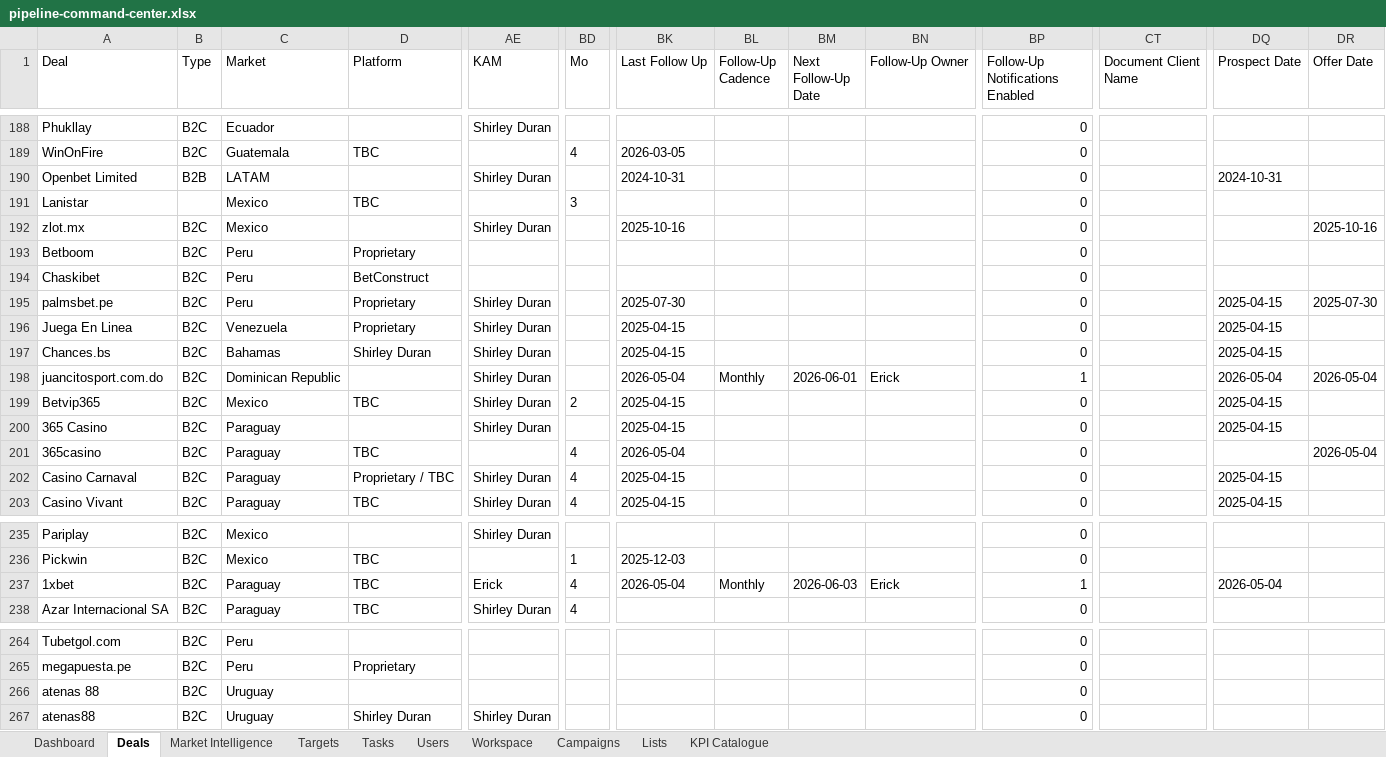
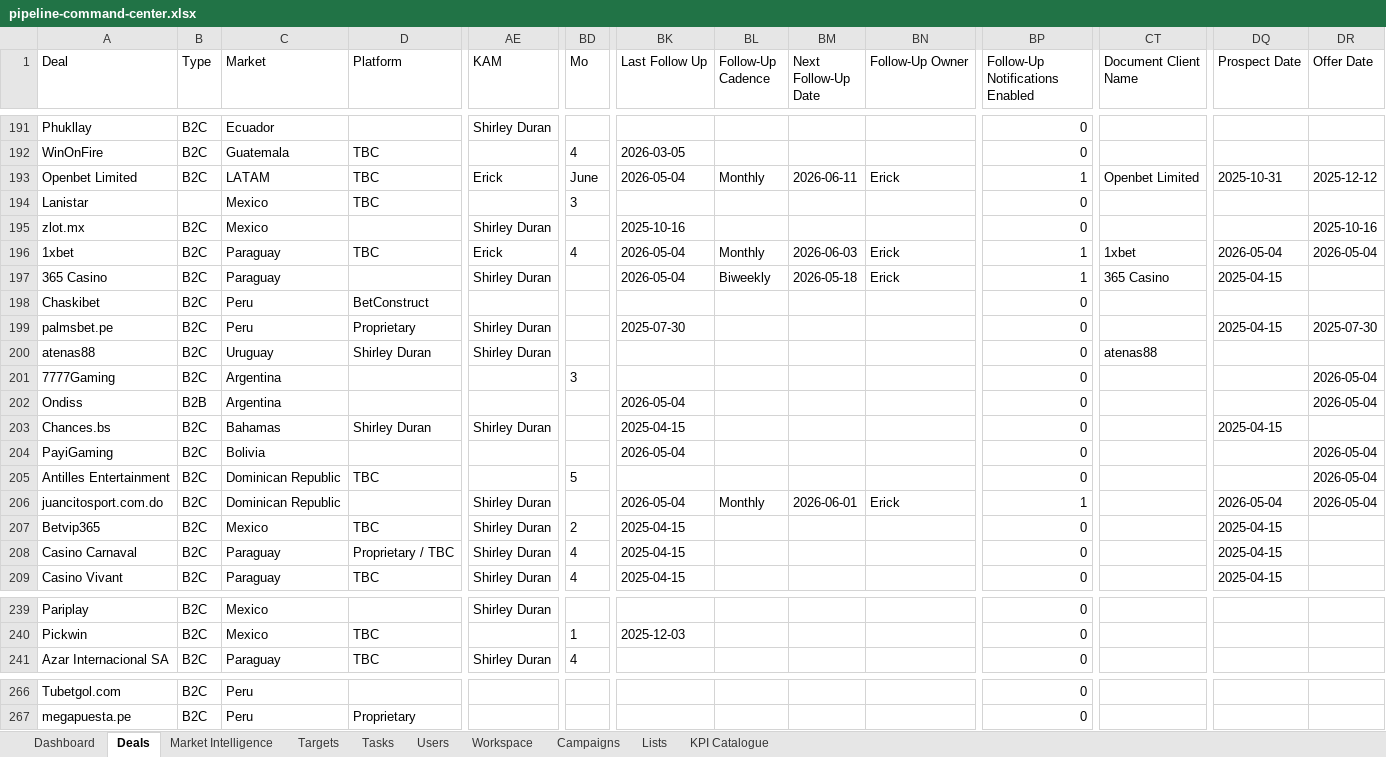
Before and after one commit to comercial24122025-blip/SalesRep, an Excel workbook: data/pipeline-command-center.xlsx, sheet Deals, drawn as a sheet; only a part is shown, gaps mark what is left out; values as stored, in another font and other column widths than the file's, no borders; removed rows and columns are numbered as before the commit, all else as after; rows hold the shown columns only; the diff covers the shown part only; the diff names each change by its address in the sheet, - before the commit and + after, or states it on an @@ line.

Commit message:
refresh executive glass UI and tighten data integrity

```diff
--- a/data/pipeline-command-center.xlsx (sheet Deals)
+++ b/data/pipeline-command-center.xlsx (sheet Deals)
-B193 (Type): B2B
+B193 (Type): B2C
-D193 (Platform): (empty)
+D193 (Platform): TBC
-AE193 (KAM): Shirley Duran
+AE193 (KAM): Erick
-BD193 (Mo): (empty)
+BD193 (Mo): June
-BK193 (Last Follow Up): 2024-10-31
+BK193 (Last Follow Up): 2026-05-04
-BL193 (Follow-Up Cadence): (empty)
+BL193 (Follow-Up Cadence): Monthly
-BM193 (Next Follow-Up Date): (empty)
+BM193 (Next Follow-Up Date): 2026-06-11
-BN193 (Follow-Up Owner): (empty)
+BN193 (Follow-Up Owner): Erick
-BP193 (Follow-Up Notifications Enabled): 0
+BP193 (Follow-Up Notifications Enabled): 1
-CT193 (Document Client Name): (empty)
+CT193 (Document Client Name): Openbet Limited
-DQ193 (Prospect Date): 2024-10-31
+DQ193 (Prospect Date): 2025-10-31
-DR193 (Offer Date): (empty)
+DR193 (Offer Date): 2025-12-12
-row 193: Betboom | B2C | Peru | Proprietary |  |  |  |  |  |  | 0
+row 196: 1xbet | B2C | Paraguay | TBC | Erick | 4 | 2026-05-04 | Monthly | 2026-06-03 | Erick | 1 | 1xbet | 2026-05-04 | 2026-05-04
+row 197: 365 Casino | B2C | Paraguay |  | Shirley Duran |  | 2026-05-04 | Biweekly | 2026-05-18 | Erick | 1 | 365 Casino | 2025-04-15
-row 196: Juega En Linea | B2C | Venezuela | Proprietary | Shirley Duran |  | 2025-04-15 |  |  |  | 0 |  | 2025-04-15
+row 200: atenas88 | B2C | Uruguay | Shirley Duran | Shirley Duran |  |  |  |  |  | 0 | atenas88
+row 201: 7777Gaming | B2C | Argentina |  |  | 3 |  |  |  |  | 0 |  |  | 2026-05-04
+row 202: Ondiss | B2B | Argentina |  |  |  | 2026-05-04 |  |  |  | 0 |  |  | 2026-05-04
+row 204: PayiGaming | B2C | Bolivia |  |  |  | 2026-05-04 |  |  |  | 0 |  |  | 2026-05-04
+row 205: Antilles Entertainment | B2C | Dominican Republic | TBC |  | 5 |  |  |  |  | 0 |  |  | 2026-05-04
-row 200: 365 Casino | B2C | Paraguay |  | Shirley Duran |  | 2025-04-15 |  |  |  | 0 |  | 2025-04-15
-row 201: 365casino | B2C | Paraguay | TBC |  | 4 | 2026-05-04 |  |  |  | 0 |  |  | 2026-05-04
-row 237: 1xbet | B2C | Paraguay | TBC | Erick | 4 | 2026-05-04 | Monthly | 2026-06-03 | Erick | 1 |  | 2026-05-04
-row 266: atenas 88 | B2C | Uruguay |  |  |  |  |  |  |  | 0
-row 267: atenas88 | B2C | Uruguay | Shirley Duran | Shirley Duran |  |  |  |  |  | 0
```
Also changed, not shown: 4 added rows, 4 removed rows and 138 edited cells elsewhere in this sheet, sheet Tasks, sheet Users, sheet Dashboard, sheet Market Intelligence, sheet Workspace, 6 other files.
